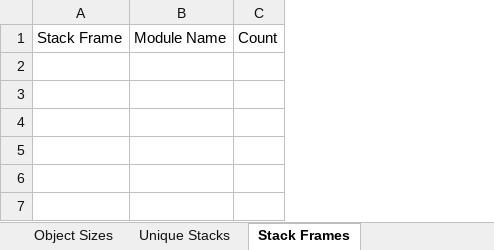
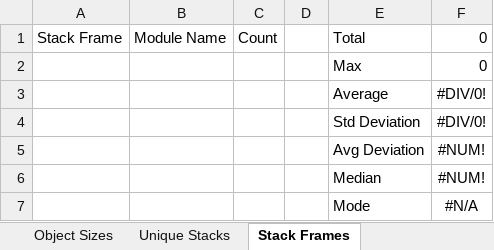
Before and after one commit to tysmithnet/triage, an Excel workbook: Triage/Triage.Mortician.Analyzers/template.xlsx, sheet Stack Frames, drawn as a sheet; values as stored, in another font and other column widths than the file's, no borders; charts and pictures not drawn; the diff names each change by its address in the sheet, - before the commit and + after, or states it on an @@ line.

Commit message:
Updated the excel template Added Stack Frame summary

```diff
--- a/Triage/Triage.Mortician.Analyzers/template.xlsx (sheet Stack Frames)
+++ b/Triage/Triage.Mortician.Analyzers/template.xlsx (sheet Stack Frames)
+column D, empty
+column E, row 1: Total
+column F, row 1: 0
+row 2:  |  |  |  | Max | 0
+row 3:  |  |  |  | Average | #DIV/0!
+row 4:  |  |  |  | Std Deviation | #DIV/0!
+row 5:  |  |  |  | Avg Deviation | #NUM!
+row 6:  |  |  |  | Median | #NUM!
+row 7:  |  |  |  | Mode | #N/A
```
Also changed, not shown: sheet Summary, charts or pictures.
